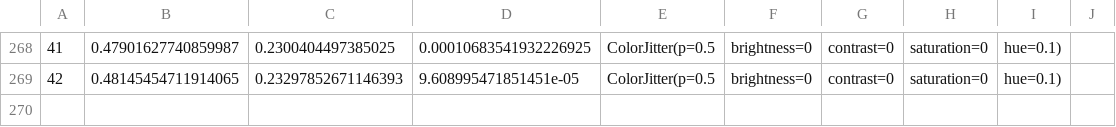
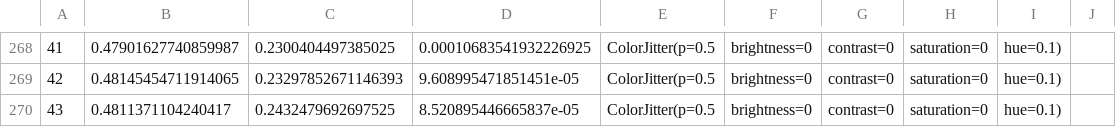
Before and after one commit to Nuzz23/MLDL_SemanticSegmentation, a CSV file: statsCsv/BiSeNetTrainGta5Aug.csv, drawn as a sheet; only a part is shown, gaps mark what is left out.

Commit message:
added statsCsv/BiSeNetTrainGta5Aug.csv

```diff
--- a/statsCsv/BiSeNetTrainGta5Aug.csv
+++ b/statsCsv/BiSeNetTrainGta5Aug.csv
@@ -269 +269,2 @@
 42,0.48145454711914065,0.23297852671146393,9.608995471851451e-05,ColorJitter(p=0.5, brightness=0, contrast=0, saturation=0, hue=0.1)
+43,0.4811371104240417,0.2432479692697525,8.520895446665837e-05,ColorJitter(p=0.5, brightness=0, contrast=0, saturation=0, hue=0.1)
```
